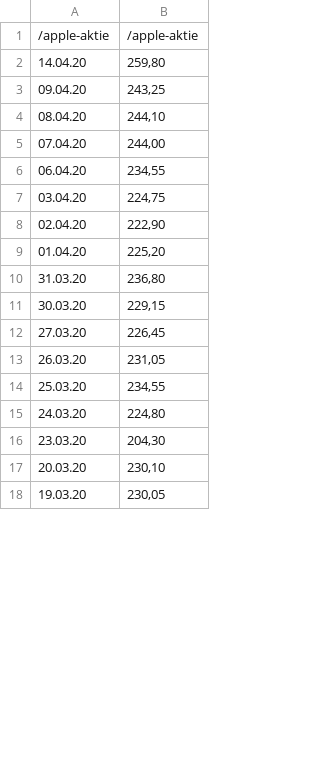
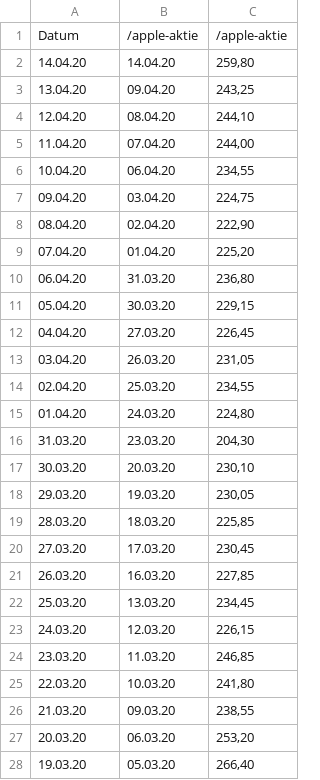
Before and after one commit to Rapid1898-code/Python-Diverses, a CSV file: Webscraping with BeautifulSoup/prices_dax.csv, drawn as a sheet; only a part is shown; addresses are those after the commit; the diff covers the shown part only; the diff names each change by its address in the sheet, - before the commit and + after, or states it on an @@ line.

```diff
--- a/Webscraping with BeautifulSoup/prices_dax.csv
+++ b/Webscraping with BeautifulSoup/prices_dax.csv
+column B, rows 1-2: /apple-aktie | 14.04.20; rows 7-10: 03.04.20 | 02.04.20 | 01.04.20 | 31.03.20; rows 13-17: 26.03.20 | 25.03.20 | 24.03.20 | 23.03.20 | 20.03.20; rows 20-24: 17.03.20 | 16.03.20 | 13.03.20 | 12.03.20 | 11.03.20; rows 27-28: 06.03.20 | 05.03.20
-A1: /apple-aktie
+A1: Datum
+row 3: 13.04.20 | 09.04.20 | 243,25
+row 4: 12.04.20 | 08.04.20 | 244,10
+row 5: 11.04.20 | 07.04.20 | 244,00
+row 6: 10.04.20 | 06.04.20 | 234,55
-C7: 243,25
+C7: 224,75
-C8: 244,10
+C8: 222,90
-C9: 244,00
+C9: 225,20
-C10: 234,55
+C10: 236,80
+row 11: 05.04.20 | 30.03.20 | 229,15
+row 12: 04.04.20 | 27.03.20 | 226,45
-C13: 224,75
+C13: 231,05
-C14: 222,90
+C14: 234,55
-C15: 225,20
+C15: 224,80
-C16: 236,80
+C16: 204,30
-C17: 229,15
+C17: 230,10
+row 18: 29.03.20 | 19.03.20 | 230,05
+row 19: 28.03.20 | 18.03.20 | 225,85
-C20: 226,45
+C20: 230,45
-C21: 231,05
+C21: 227,85
-C22: 234,55
+C22: 234,45
-C23: 224,80
+C23: 226,15
-C24: 204,30
+C24: 246,85
+row 25: 22.03.20 | 10.03.20 | 241,80
+row 26: 21.03.20 | 09.03.20 | 238,55
-C27: 230,10
+C27: 253,20
-C28: 230,05
+C28: 266,40
```
Also changed, not shown: 14 added rows and 33 edited cells elsewhere in this file, 2 other files.
